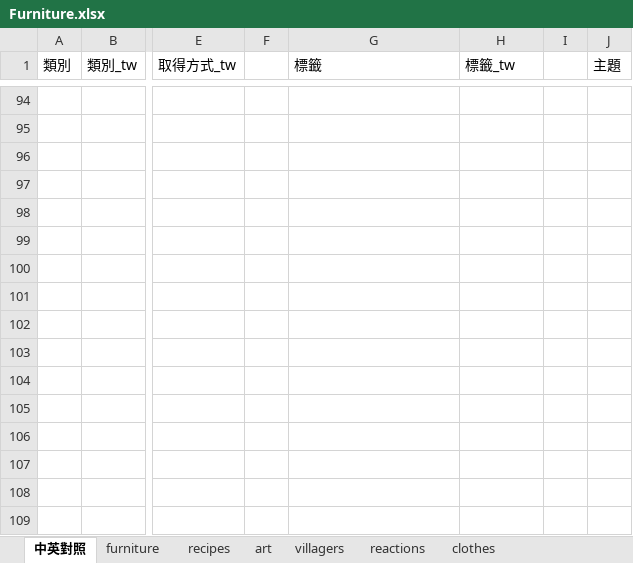
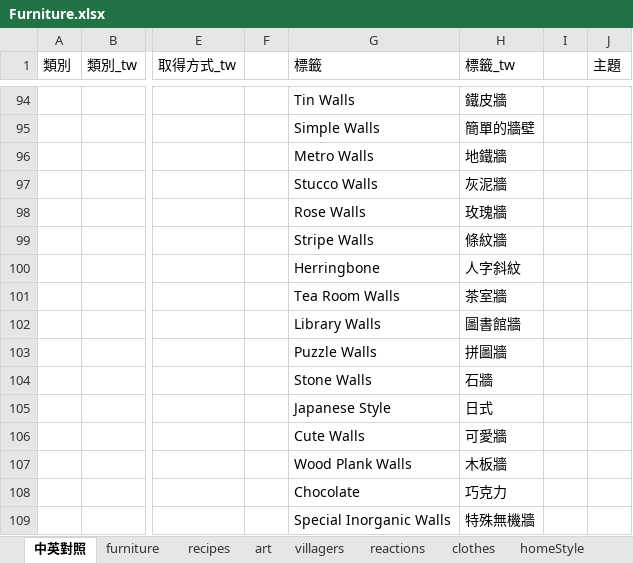
Before and after one commit to HuskyHsu/NookAssets, an Excel workbook: tempData/Furniture.xlsx, sheet 中英對照, drawn as a sheet; only a part is shown, gaps mark what is left out; values as stored, in another font and other column widths than the file's, no borders; the diff covers the shown part only; the diff names each change by its address in the sheet, - before the commit and + after, or states it on an @@ line.

```diff
--- a/tempData/Furniture.xlsx (sheet 中英對照)
+++ b/tempData/Furniture.xlsx (sheet 中英對照)
+sheet tab: homeStyle
-G94 (標籤): (empty)
+G94 (標籤): Tin Walls
-H94 (標籤_tw): (empty)
+H94 (標籤_tw): 鐵皮牆
-G95 (標籤): (empty)
+G95 (標籤): Simple Walls
-H95 (標籤_tw): (empty)
+H95 (標籤_tw): 簡單的牆壁
-G96 (標籤): (empty)
+G96 (標籤): Metro Walls
-H96 (標籤_tw): (empty)
+H96 (標籤_tw): 地鐵牆
-G97 (標籤): (empty)
+G97 (標籤): Stucco Walls
-H97 (標籤_tw): (empty)
+H97 (標籤_tw): 灰泥牆
-G98 (標籤): (empty)
+G98 (標籤): Rose Walls
-H98 (標籤_tw): (empty)
+H98 (標籤_tw): 玫瑰牆
-G99 (標籤): (empty)
+G99 (標籤): Stripe Walls
-H99 (標籤_tw): (empty)
+H99 (標籤_tw): 條紋牆
-G100 (標籤): (empty)
+G100 (標籤): Herringbone
-H100 (標籤_tw): (empty)
+H100 (標籤_tw): 人字斜紋
-G101 (標籤): (empty)
+G101 (標籤): Tea Room Walls
-H101 (標籤_tw): (empty)
+H101 (標籤_tw): 茶室牆
-G102 (標籤): (empty)
+G102 (標籤): Library Walls
-H102 (標籤_tw): (empty)
+H102 (標籤_tw): 圖書館牆
-G103 (標籤): (empty)
+G103 (標籤): Puzzle Walls
-H103 (標籤_tw): (empty)
+H103 (標籤_tw): 拼圖牆
-G104 (標籤): (empty)
+G104 (標籤): Stone Walls
-H104 (標籤_tw): (empty)
+H104 (標籤_tw): 石牆
-G105 (標籤): (empty)
+G105 (標籤): Japanese Style
-H105 (標籤_tw): (empty)
+H105 (標籤_tw): 日式
-G106 (標籤): (empty)
+G106 (標籤): Cute Walls
-H106 (標籤_tw): (empty)
+H106 (標籤_tw): 可愛牆
-G107 (標籤): (empty)
+G107 (標籤): Wood Plank Walls
-H107 (標籤_tw): (empty)
+H107 (標籤_tw): 木板牆
-G108 (標籤): (empty)
+G108 (標籤): Chocolate
-H108 (標籤_tw): (empty)
+H108 (標籤_tw): 巧克力
-G109 (標籤): (empty)
+G109 (標籤): Special Inorganic Walls
-H109 (標籤_tw): (empty)
+H109 (標籤_tw): 特殊無機牆
```
Also changed, not shown: 162 edited cells elsewhere in this sheet, other sheet tabs, 5 other files.
